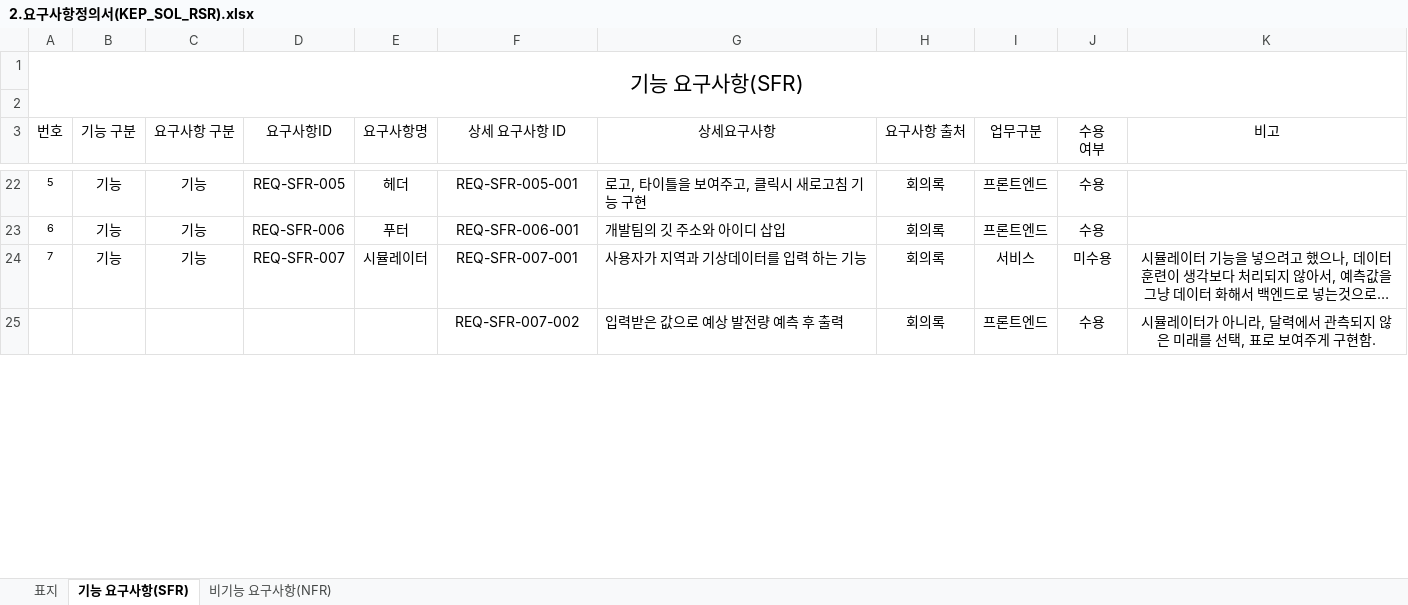
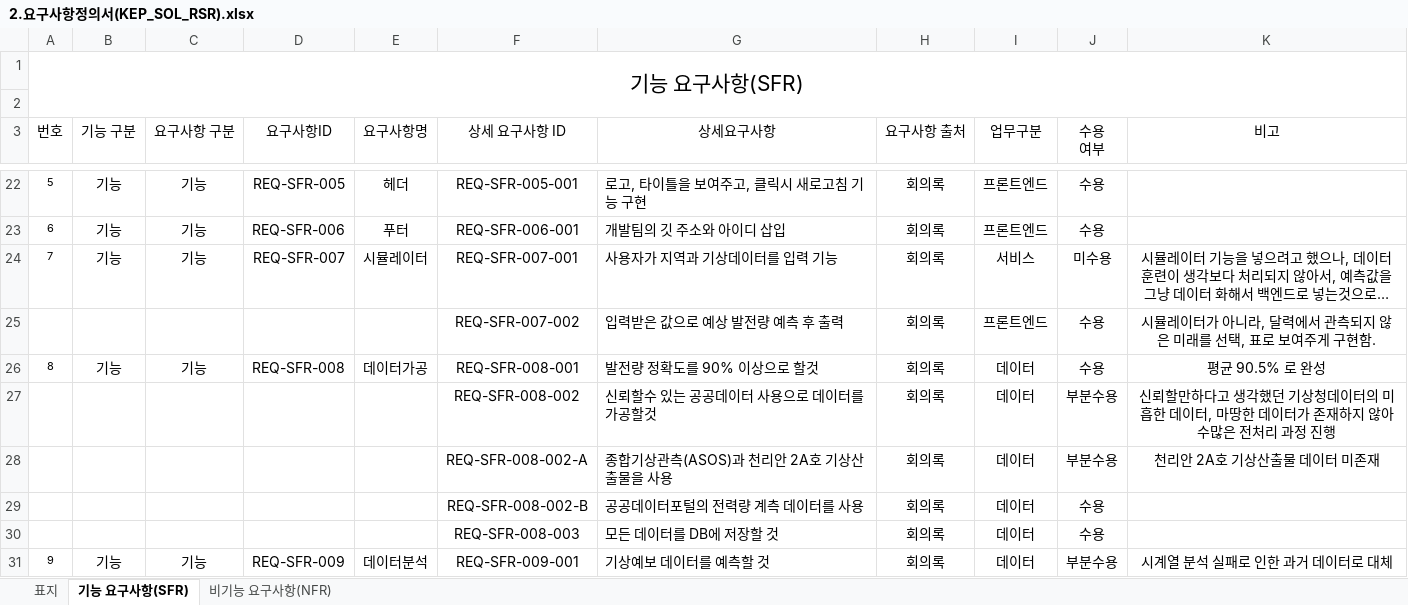
Before and after one commit to yoon0718/solar-power-forecast, an Excel workbook: 서류/2.요구사항정의서(KEP_SOL_RSR).xlsx, sheet 기능 요구사항(SFR), drawn as a sheet; only a part is shown, gaps mark what is left out; long unchanged cells end in …; values as stored, in another font and other column widths than the file's, no borders; the diff covers the shown part only; the diff names each change by its address in the sheet, - before the commit and + after, or states it on an @@ line.

```diff
--- a/서류/2.요구사항정의서(KEP_SOL_RSR).xlsx (sheet 기능 요구사항(SFR))
+++ b/서류/2.요구사항정의서(KEP_SOL_RSR).xlsx (sheet 기능 요구사항(SFR))
-G24 (상세요구사항): 사용자가 지역과 기상데이터를 입력 하는 기능
+G24 (상세요구사항): 사용자가 지역과 기상데이터를 입력 기능
+row 26: 8 | 기능 | 기능 | REQ-SFR-008 | 데이터가공 | REQ-SFR-008-001 | 발전량 정확도를 90% 이상으로 할것 | 회의록 | 데이터 | 수용 | 평균 90.5% 로 완성
+row 27:  |  |  |  |  | REQ-SFR-008-002 | 신뢰할수 있는 공공데이터 사용으로 데이터를 가공할것 | 회의록 | 데이터 | 부분수용 | 신뢰할만하다고 생각했던 기상청데이터의 미흡한 데이터, 마땅한 데이터가 존재하지 않아 수많은 전처리 과정 진행
+row 28:  |  |  |  |  | REQ-SFR-008-002-A | 종합기상관측(ASOS)과 천리안 2A호 기상산출물을 사용 | 회의록 | 데이터 | 부분수용 | 천리안 2A호 기상산출물 데이터 미존재
+row 29:  |  |  |  |  | REQ-SFR-008-002-B | 공공데이터포털의 전력량 계측 데이터를 사용 | 회의록 | 데이터 | 수용
+row 30:  |  |  |  |  | REQ-SFR-008-003 | 모든 데이터를 DB에 저장할 것 | 회의록 | 데이터 | 수용
+row 31: 9 | 기능 | 기능 | REQ-SFR-009 | 데이터분석 | REQ-SFR-009-001 | 기상예보 데이터를 예측할 것 | 회의록 | 데이터 | 부분수용 | 시계열 분석 실패로 인한 과거 데이터로 대체
```
Also changed, not shown: 3 added rows, 12 edited cells and row numbers in column A elsewhere in this sheet, sheet 비기능 요구사항(NFR), charts or pictures, 서류/1.회의록(KEP_SOL_REC).xlsx, 서류/3.프로그램목록(KEP_SOL_PLI).xlsx.
